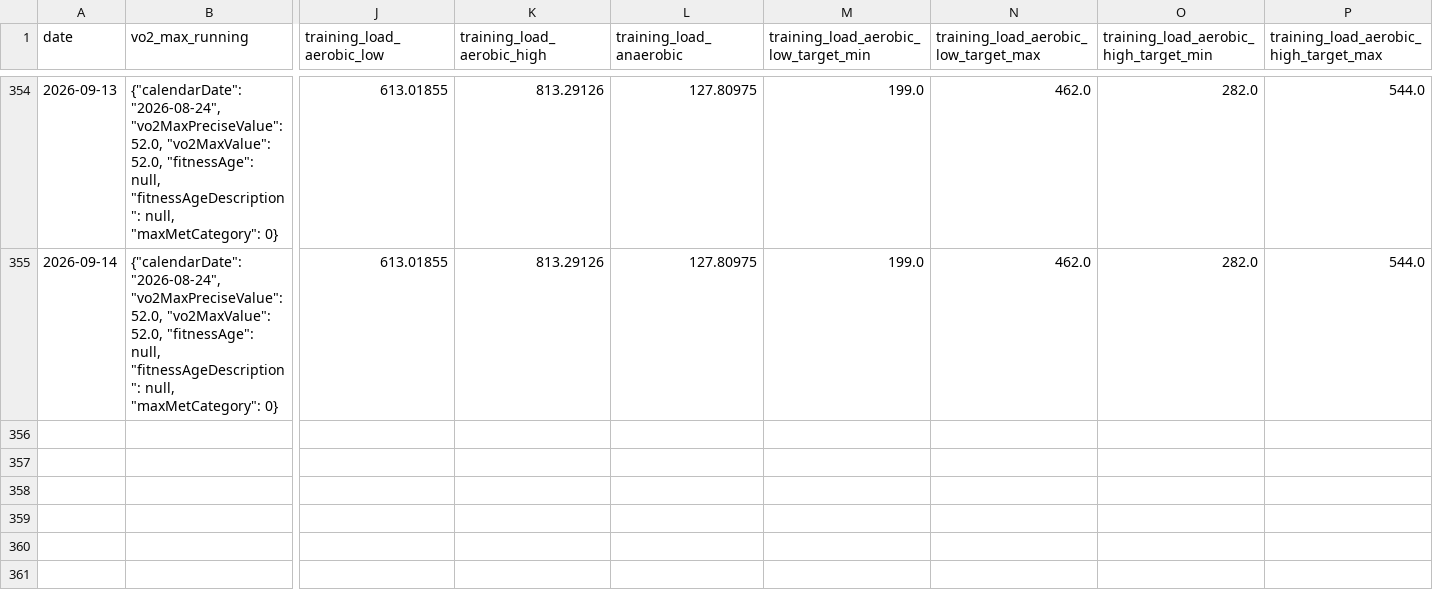
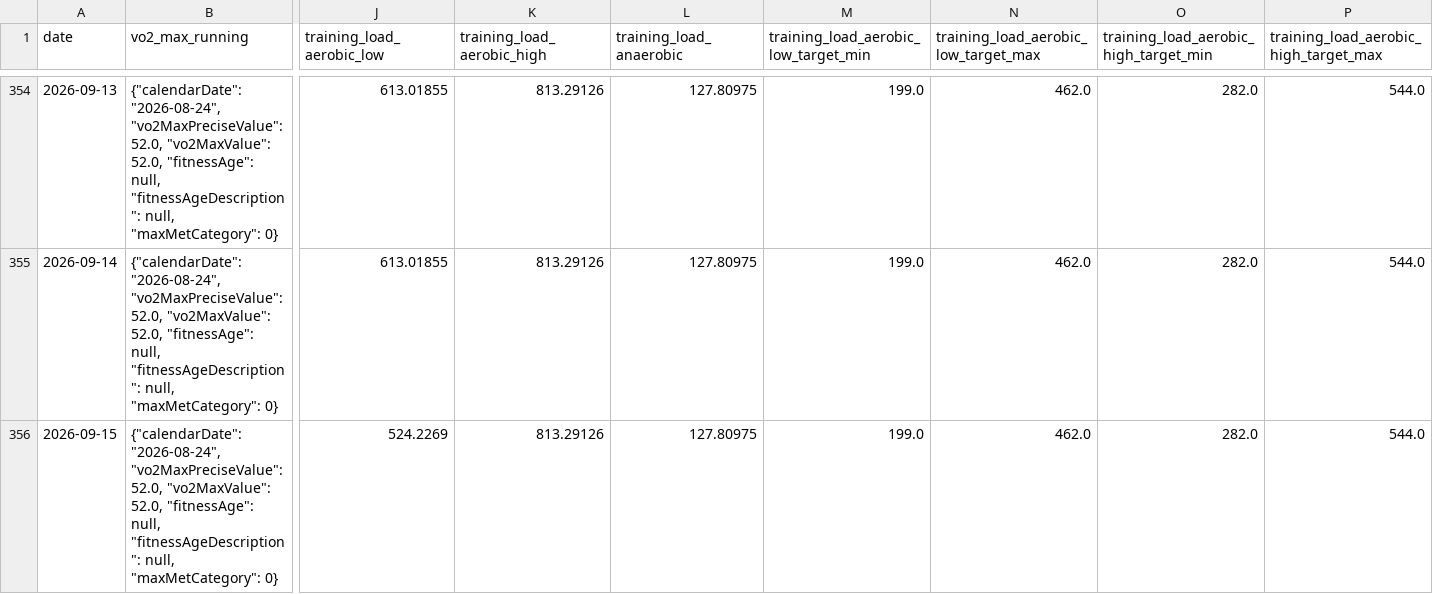
Before and after one commit to sergio-perilla/el_profe, a CSV file: data/physiological/vo2_training_status.csv, drawn as a sheet; only a part is shown, gaps mark what is left out; rows hold the shown columns only; the diff names each change by its address in the sheet, - before the commit and + after, or states it on an @@ line.

```diff
--- a/data/physiological/vo2_training_status.csv
+++ b/data/physiological/vo2_training_status.csv
+row 356: 2026-09-15 | {"calendarDate": "2026-08-24", "vo2MaxPreciseValue": 52.0, "vo2MaxValue": 52.0, "fitnessAge": null, "fitnessAgeDescription": null, "maxMetCategory": 0} | 524.2269 | 813.29126 | 127.80975 | 199.0 | 462.0 | 282.0 | 544.0
```
Also changed, not shown: data/health/daily_metrics.csv, data/metadata/sync_log.csv, 1 other file.
